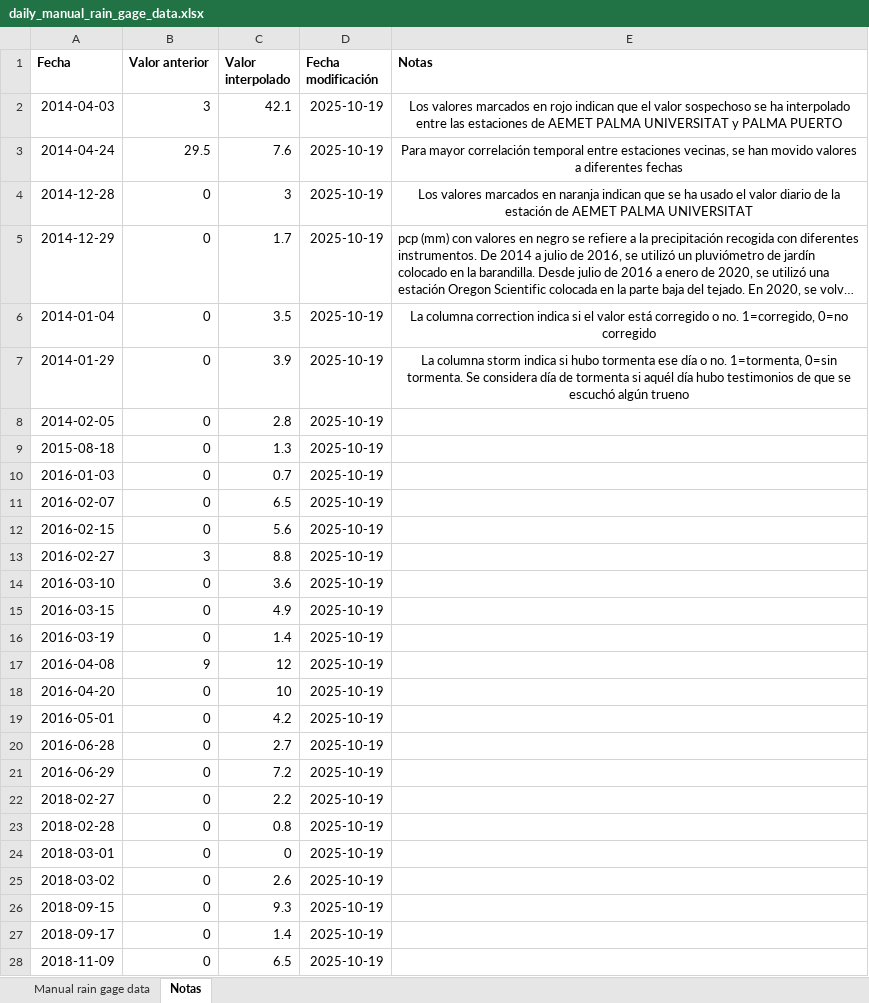
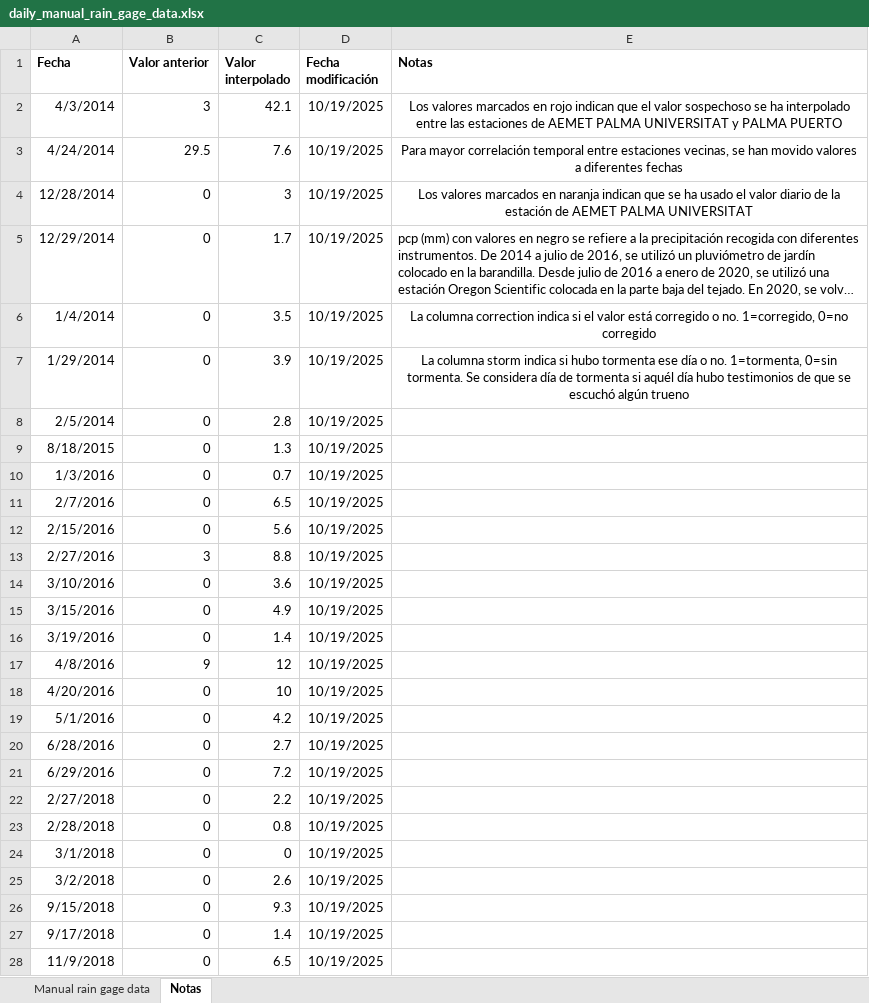
Before and after one commit to idfeiven/app-secar_meteo_data, an Excel workbook: data/daily_manual_rain_gage_data.xlsx, sheet Notas, drawn as a sheet; only a part is shown; long unchanged cells end in …; values as stored, in another font and other column widths than the file's, no borders; the diff covers the shown part only; the diff names each change by its address in the sheet, - before the commit and + after, or states it on an @@ line.

```diff
--- a/data/daily_manual_rain_gage_data.xlsx (sheet Notas)
+++ b/data/daily_manual_rain_gage_data.xlsx (sheet Notas)
-A2 (Fecha): 2014-04-03
+A2 (Fecha): 4/3/2014
-D2:D28 (Fecha modificación): 2025-10-19
+D2:D28 (Fecha modificación): 10/19/2025
-A3 (Fecha): 2014-04-24
+A3 (Fecha): 4/24/2014
-A4 (Fecha): 2014-12-28
+A4 (Fecha): 12/28/2014
-A5 (Fecha): 2014-12-29
+A5 (Fecha): 12/29/2014
-A6 (Fecha): 2014-01-04
+A6 (Fecha): 1/4/2014
-A7 (Fecha): 2014-01-29
+A7 (Fecha): 1/29/2014
-A8 (Fecha): 2014-02-05
+A8 (Fecha): 2/5/2014
-A9 (Fecha): 2015-08-18
+A9 (Fecha): 8/18/2015
-A10 (Fecha): 2016-01-03
+A10 (Fecha): 1/3/2016
-A11 (Fecha): 2016-02-07
+A11 (Fecha): 2/7/2016
-A12 (Fecha): 2016-02-15
+A12 (Fecha): 2/15/2016
-A13 (Fecha): 2016-02-27
+A13 (Fecha): 2/27/2016
-A14 (Fecha): 2016-03-10
+A14 (Fecha): 3/10/2016
-A15 (Fecha): 2016-03-15
+A15 (Fecha): 3/15/2016
-A16 (Fecha): 2016-03-19
+A16 (Fecha): 3/19/2016
-A17 (Fecha): 2016-04-08
+A17 (Fecha): 4/8/2016
-A18 (Fecha): 2016-04-20
+A18 (Fecha): 4/20/2016
-A19 (Fecha): 2016-05-01
+A19 (Fecha): 5/1/2016
-A20 (Fecha): 2016-06-28
+A20 (Fecha): 6/28/2016
-A21 (Fecha): 2016-06-29
+A21 (Fecha): 6/29/2016
-A22 (Fecha): 2018-02-27
+A22 (Fecha): 2/27/2018
-A23 (Fecha): 2018-02-28
+A23 (Fecha): 2/28/2018
-A24 (Fecha): 2018-03-01
+A24 (Fecha): 3/1/2018
-A25 (Fecha): 2018-03-02
+A25 (Fecha): 3/2/2018
-A26 (Fecha): 2018-09-15
+A26 (Fecha): 9/15/2018
-A27 (Fecha): 2018-09-17
+A27 (Fecha): 9/17/2018
-A28 (Fecha): 2018-11-09
+A28 (Fecha): 11/9/2018
```
Also changed, not shown: 6 edited cells elsewhere in this sheet, sheet Manual rain gage data.
